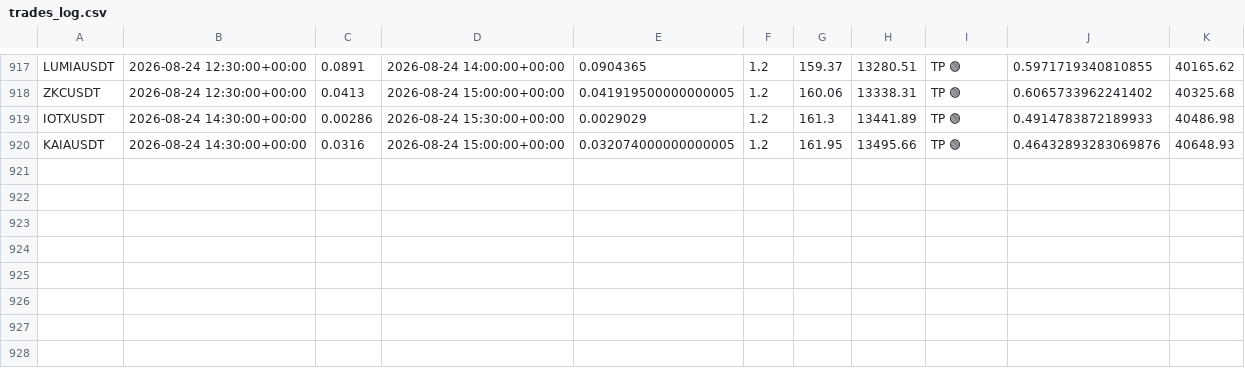
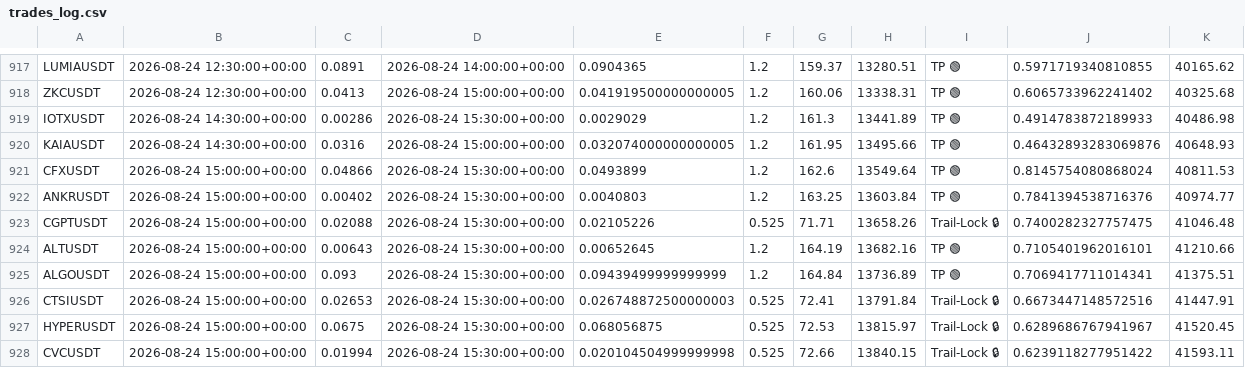
Before and after one commit to tlal1000666-ux/scalpingtalalbot, a CSV file: trades_log.csv, drawn as a sheet; only a part is shown, gaps mark what is left out; the diff names each change by its address in the sheet, - before the commit and + after, or states it on an @@ line.

```diff
--- a/trades_log.csv
+++ b/trades_log.csv
+row 921: CFXUSDT | 2026-08-24 15:00:00+00:00 | 0.04866 | 2026-08-24 15:30:00+00:00 | 0.0493899 | 1.2 | 162.6 | 13549.64 | TP 🟢 | 0.8145754080868024 | 40811.53
+row 922: ANKRUSDT | 2026-08-24 15:00:00+00:00 | 0.00402 | 2026-08-24 15:30:00+00:00 | 0.0040803 | 1.2 | 163.25 | 13603.84 | TP 🟢 | 0.7841394538716376 | 40974.77
+row 923: CGPTUSDT | 2026-08-24 15:00:00+00:00 | 0.02088 | 2026-08-24 15:30:00+00:00 | 0.02105226 | 0.525 | 71.71 | 13658.26 | Trail-Lock 🔒 | 0.7400282327757475 | 41046.48
+row 924: ALTUSDT | 2026-08-24 15:00:00+00:00 | 0.00643 | 2026-08-24 15:30:00+00:00 | 0.00652645 | 1.2 | 164.19 | 13682.16 | TP 🟢 | 0.7105401962016101 | 41210.66
+row 925: ALGOUSDT | 2026-08-24 15:00:00+00:00 | 0.093 | 2026-08-24 15:30:00+00:00 | 0.09439499999999999 | 1.2 | 164.84 | 13736.89 | TP 🟢 | 0.7069417711014341 | 41375.51
+row 926: CTSIUSDT | 2026-08-24 15:00:00+00:00 | 0.02653 | 2026-08-24 15:30:00+00:00 | 0.026748872500000003 | 0.525 | 72.41 | 13791.84 | Trail-Lock 🔒 | 0.6673447148572516 | 41447.91
+row 927: HYPERUSDT | 2026-08-24 15:00:00+00:00 | 0.0675 | 2026-08-24 15:30:00+00:00 | 0.068056875 | 0.525 | 72.53 | 13815.97 | Trail-Lock 🔒 | 0.6289686767941967 | 41520.45
+row 928: CVCUSDT | 2026-08-24 15:00:00+00:00 | 0.01994 | 2026-08-24 15:30:00+00:00 | 0.020104504999999998 | 0.525 | 72.66 | 13840.15 | Trail-Lock 🔒 | 0.6239118277951422 | 41593.11
```
Also changed, not shown: shadow_trades_log.csv, 1 other file.
